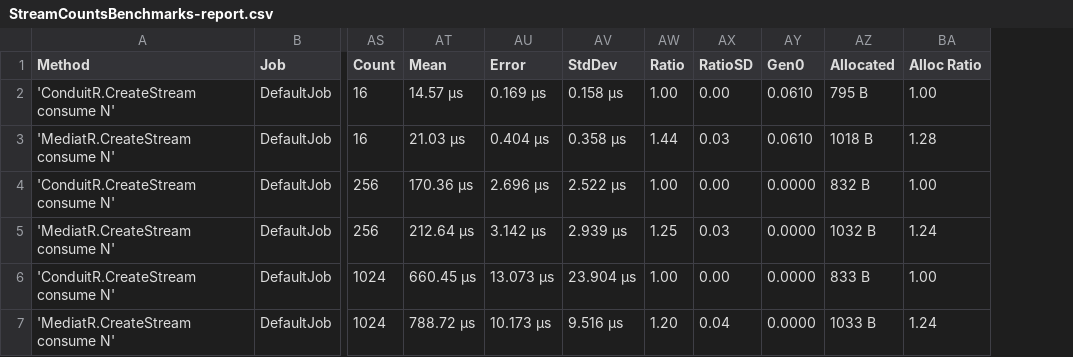
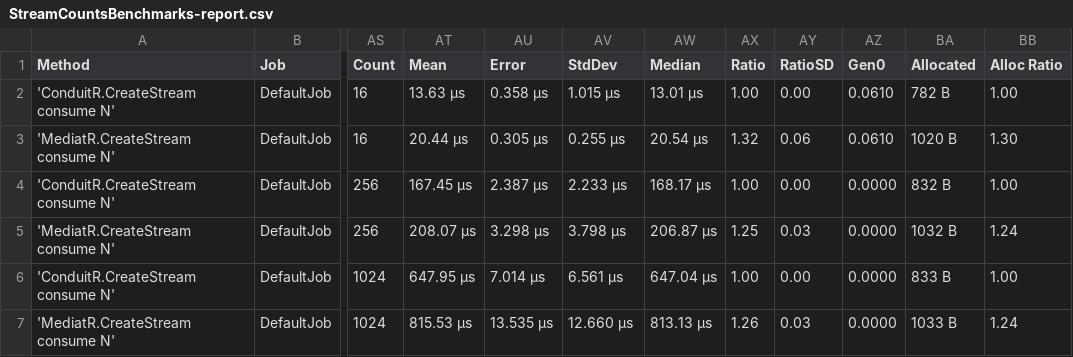
Before and after one commit to rezabazargan/ConduitR, a CSV file: BenchmarkDotNet.Artifacts/results/StreamCountsBenchmarks-report.csv, drawn as a sheet; only a part is shown, gaps mark what is left out; addresses are those after the commit; the diff names each change by its address in the sheet, - before the commit and + after, or states it on an @@ line.

```diff
--- a/BenchmarkDotNet.Artifacts/results/StreamCountsBenchmarks-report.csv
+++ b/BenchmarkDotNet.Artifacts/results/StreamCountsBenchmarks-report.csv
+column AW (Median), rows 2-7: 13.01 μs | 20.54 μs | 168.17 μs | 206.87 μs | 647.04 μs | 813.13 μs
-AT2 (Mean): 14.57 μs
+AT2 (Mean): 13.63 μs
-AU2 (Error): 0.169 μs
+AU2 (Error): 0.358 μs
-AV2 (StdDev): 0.158 μs
+AV2 (StdDev): 1.015 μs
-BA2 (Allocated): 795 B
+BA2 (Allocated): 782 B
-AT3 (Mean): 21.03 μs
+AT3 (Mean): 20.44 μs
-AU3 (Error): 0.404 μs
+AU3 (Error): 0.305 μs
-AV3 (StdDev): 0.358 μs
+AV3 (StdDev): 0.255 μs
-AX3 (Ratio): 1.44
+AX3 (Ratio): 1.32
-AY3 (RatioSD): 0.03
+AY3 (RatioSD): 0.06
-BA3 (Allocated): 1018 B
+BA3 (Allocated): 1020 B
-BB3 (Alloc Ratio): 1.28
+BB3 (Alloc Ratio): 1.30
-AT4 (Mean): 170.36 μs
+AT4 (Mean): 167.45 μs
-AU4 (Error): 2.696 μs
+AU4 (Error): 2.387 μs
-AV4 (StdDev): 2.522 μs
+AV4 (StdDev): 2.233 μs
-AT5 (Mean): 212.64 μs
+AT5 (Mean): 208.07 μs
-AU5 (Error): 3.142 μs
+AU5 (Error): 3.298 μs
-AV5 (StdDev): 2.939 μs
+AV5 (StdDev): 3.798 μs
-AT6 (Mean): 660.45 μs
+AT6 (Mean): 647.95 μs
-AU6 (Error): 13.073 μs
+AU6 (Error): 7.014 μs
-AV6 (StdDev): 23.904 μs
+AV6 (StdDev): 6.561 μs
-AT7 (Mean): 788.72 μs
+AT7 (Mean): 815.53 μs
-AU7 (Error): 10.173 μs
+AU7 (Error): 13.535 μs
-AV7 (StdDev): 9.516 μs
+AV7 (StdDev): 12.660 μs
-AX7 (Ratio): 1.20
+AX7 (Ratio): 1.26
-AY7 (RatioSD): 0.04
+AY7 (RatioSD): 0.03
```
Also changed, not shown: BenchmarkDotNet.Artifacts/results/PublishBenchmarks-report.csv, BenchmarkDotNet.Artifacts/results/PublishHandlerCountsBenchmarks-report.csv, 50 other files.
